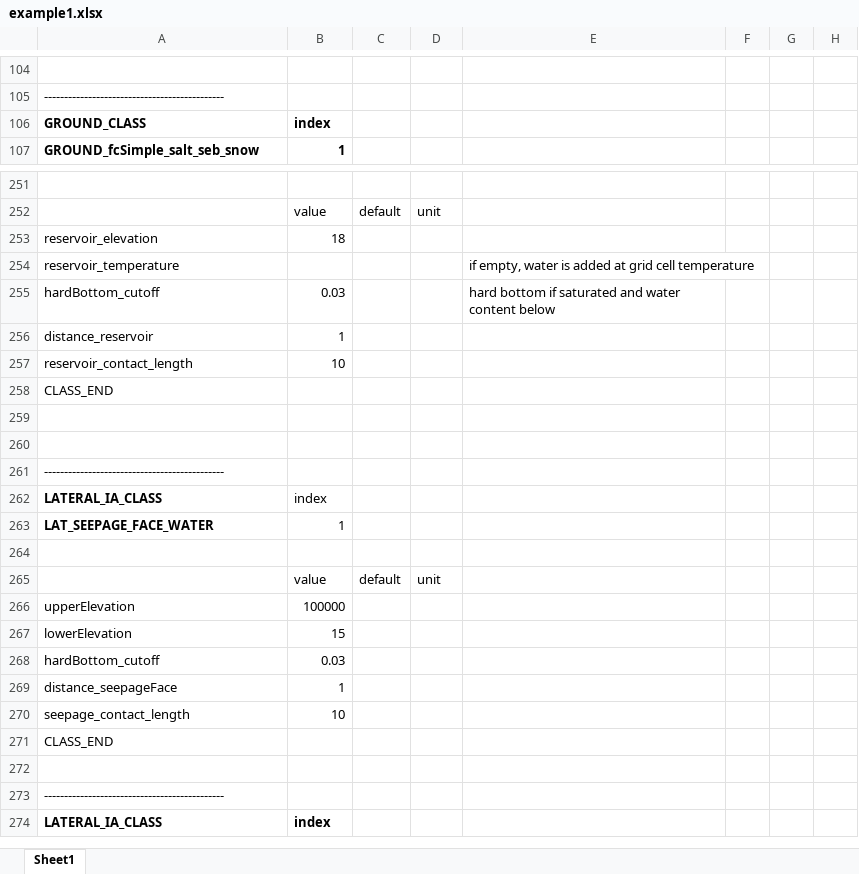
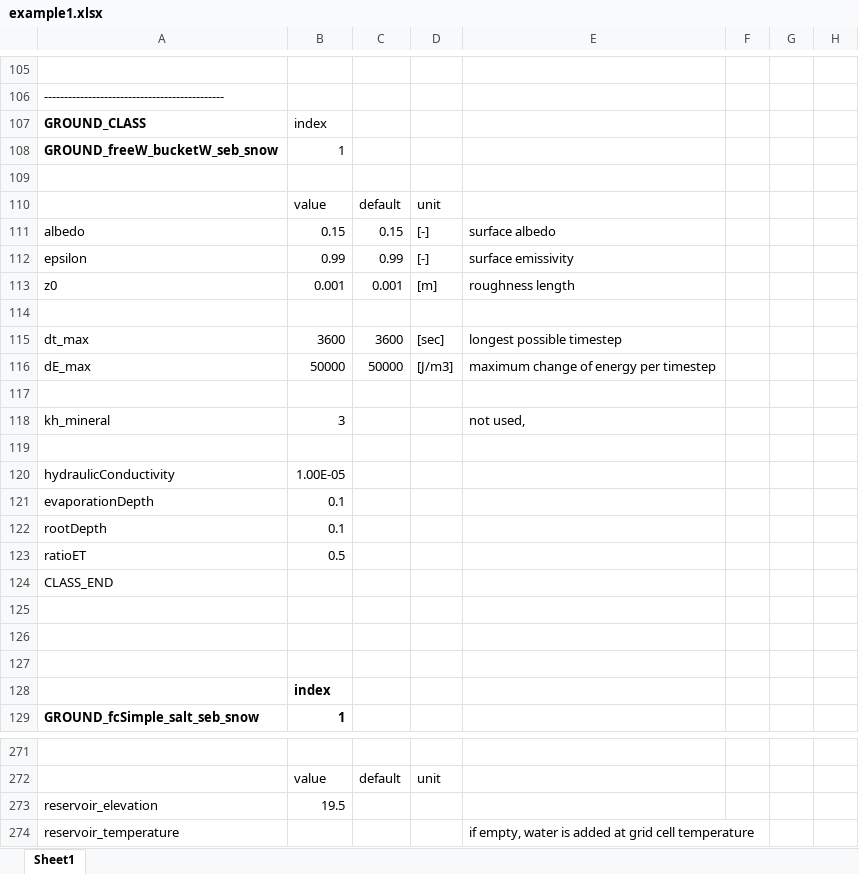
Before and after one commit to CryoGrid/CryoGridCommunity_source, an Excel workbook: results/example1/example1.xlsx, sheet Sheet1, drawn as a sheet; only a part is shown, gaps mark what is left out; the shorter side is filled out with more unchanged rows; values as stored, in another font and other column widths than the file's, no borders; addresses are those after the commit; the diff covers the shown part only; the diff names each change by its address in the sheet, - before the commit and + after, or states it on an @@ line.

Commit message:
update SNOW classes and continued commenting

```diff
--- a/results/example1/example1.xlsx (sheet Sheet1)
+++ b/results/example1/example1.xlsx (sheet Sheet1)
-B107 bold: on
+B107 bold: off
+row 108: GROUND_freeW_bucketW_seb_snow | 1
+row 109: (empty)
+row 110:  | value | default | unit
+row 111: albedo | 0.15 | 0.15 | [-] | surface albedo
+row 112: epsilon | 0.99 | 0.99 | [-] | surface emissivity
+row 113: z0 | 0.001 | 0.001 | [m] | roughness length
+row 114: (empty)
+row 115: dt_max | 3600 | 3600 | [sec] | longest possible timestep
+row 116: dE_max | 50000 | 50000 | [J/m3] | maximum change of energy per timestep
+row 117: (empty)
+row 118: kh_mineral | 3 |  |  | not used,
+row 119: (empty)
+row 120: hydraulicConductivity | 1.00E-05
+row 121: evaporationDepth | 0.1
+row 122: rootDepth | 0.1
+row 123: ratioET | 0.5
+row 124: CLASS_END
+row 125: (empty)
+row 126: (empty)
+row 127: (empty)
+row 128:  | index
-B273: 18
+B273: 19.5
```
Also changed, not shown: 1 added row, 2 removed rows and 4 edited cells elsewhere in this sheet, 13 other files.
